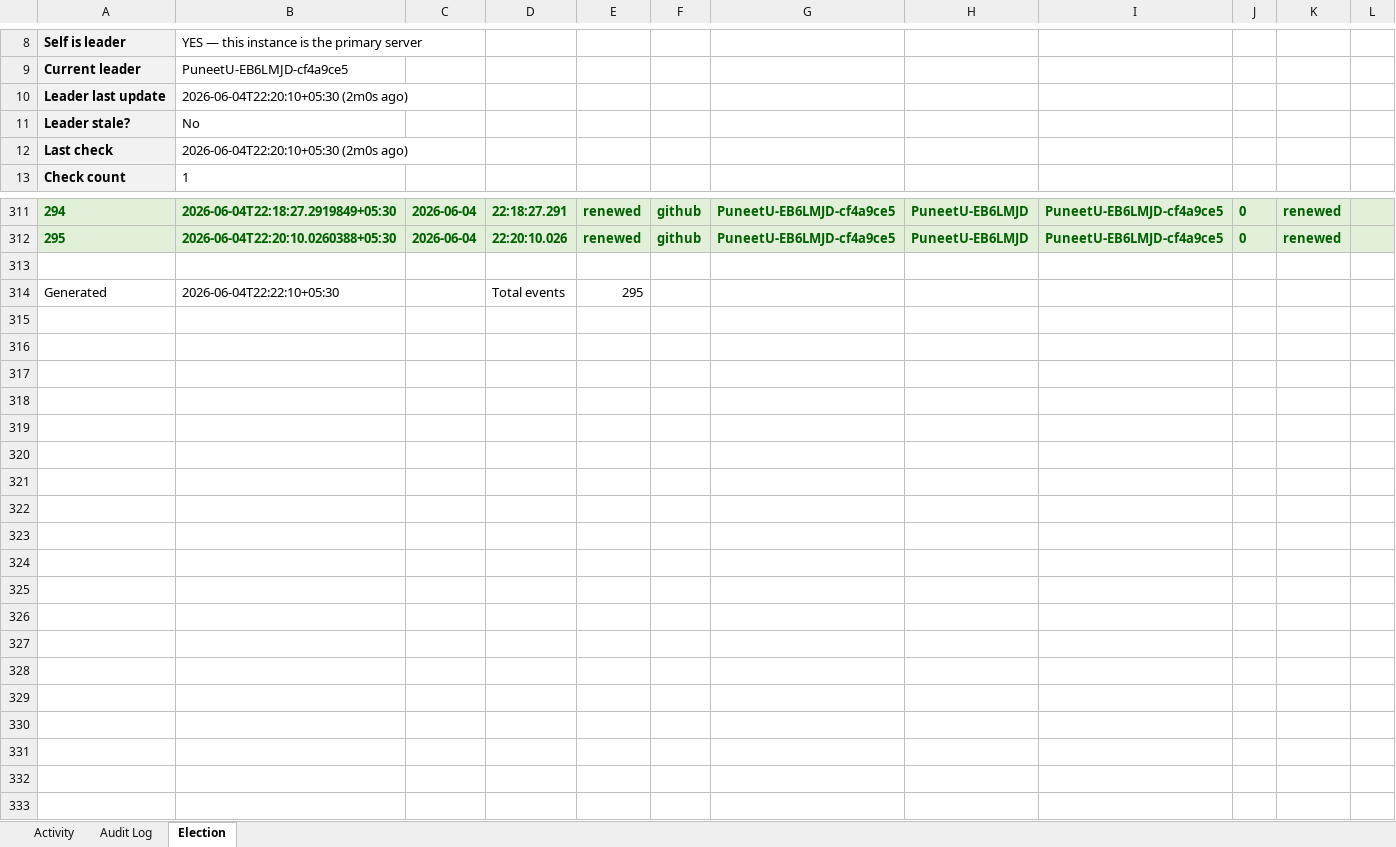
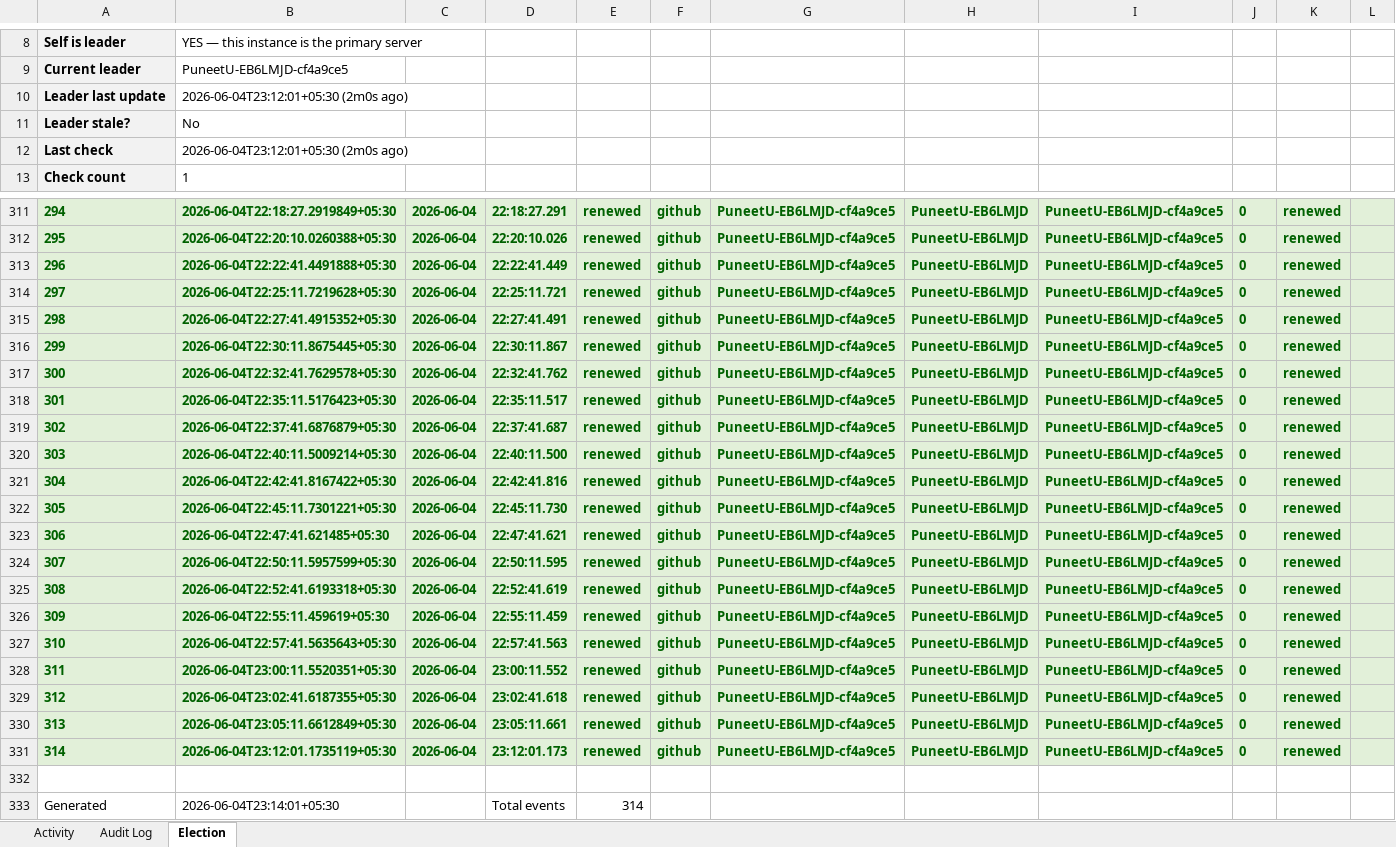
Before and after one commit to puniteswra-spec/PU, an Excel workbook: report-2026-06-04.xlsx, sheet Election, drawn as a sheet; only a part is shown, gaps mark what is left out; values as stored, in another font and other column widths than the file's, no borders; addresses are those after the commit; the diff covers the shown part only; the diff names each change by its address in the sheet, - before the commit and + after, or states it on an @@ line.

Commit message:
daily report 2026-06-04: 314 election events, 48 audit entries

```diff
--- a/report-2026-06-04.xlsx (sheet Election)
+++ b/report-2026-06-04.xlsx (sheet Election)
-B10: 2026-06-04T22:20:10+05:30 (2m0s ago)
+B10: 2026-06-04T23:12:01+05:30 (2m0s ago)
-B12: 2026-06-04T22:20:10+05:30 (2m0s ago)
+B12: 2026-06-04T23:12:01+05:30 (2m0s ago)
+row 313: 296 | 2026-06-04T22:22:41.4491888+05:30 | 2026-06-04 | 22:22:41.449 | renewed | github | PuneetU-EB6LMJD-cf4a9ce5 | PuneetU-EB6LMJD | PuneetU-EB6LMJD-cf4a9ce5 | 0 | renewed
+row 314: 297 | 2026-06-04T22:25:11.7219628+05:30 | 2026-06-04 | 22:25:11.721 | renewed | github | PuneetU-EB6LMJD-cf4a9ce5 | PuneetU-EB6LMJD | PuneetU-EB6LMJD-cf4a9ce5 | 0 | renewed
+row 315: 298 | 2026-06-04T22:27:41.4915352+05:30 | 2026-06-04 | 22:27:41.491 | renewed | github | PuneetU-EB6LMJD-cf4a9ce5 | PuneetU-EB6LMJD | PuneetU-EB6LMJD-cf4a9ce5 | 0 | renewed
+row 316: 299 | 2026-06-04T22:30:11.8675445+05:30 | 2026-06-04 | 22:30:11.867 | renewed | github | PuneetU-EB6LMJD-cf4a9ce5 | PuneetU-EB6LMJD | PuneetU-EB6LMJD-cf4a9ce5 | 0 | renewed
+row 317: 300 | 2026-06-04T22:32:41.7629578+05:30 | 2026-06-04 | 22:32:41.762 | renewed | github | PuneetU-EB6LMJD-cf4a9ce5 | PuneetU-EB6LMJD | PuneetU-EB6LMJD-cf4a9ce5 | 0 | renewed
+row 318: 301 | 2026-06-04T22:35:11.5176423+05:30 | 2026-06-04 | 22:35:11.517 | renewed | github | PuneetU-EB6LMJD-cf4a9ce5 | PuneetU-EB6LMJD | PuneetU-EB6LMJD-cf4a9ce5 | 0 | renewed
+row 319: 302 | 2026-06-04T22:37:41.6876879+05:30 | 2026-06-04 | 22:37:41.687 | renewed | github | PuneetU-EB6LMJD-cf4a9ce5 | PuneetU-EB6LMJD | PuneetU-EB6LMJD-cf4a9ce5 | 0 | renewed
+row 320: 303 | 2026-06-04T22:40:11.5009214+05:30 | 2026-06-04 | 22:40:11.500 | renewed | github | PuneetU-EB6LMJD-cf4a9ce5 | PuneetU-EB6LMJD | PuneetU-EB6LMJD-cf4a9ce5 | 0 | renewed
+row 321: 304 | 2026-06-04T22:42:41.8167422+05:30 | 2026-06-04 | 22:42:41.816 | renewed | github | PuneetU-EB6LMJD-cf4a9ce5 | PuneetU-EB6LMJD | PuneetU-EB6LMJD-cf4a9ce5 | 0 | renewed
+row 322: 305 | 2026-06-04T22:45:11.7301221+05:30 | 2026-06-04 | 22:45:11.730 | renewed | github | PuneetU-EB6LMJD-cf4a9ce5 | PuneetU-EB6LMJD | PuneetU-EB6LMJD-cf4a9ce5 | 0 | renewed
+row 323: 306 | 2026-06-04T22:47:41.621485+05:30 | 2026-06-04 | 22:47:41.621 | renewed | github | PuneetU-EB6LMJD-cf4a9ce5 | PuneetU-EB6LMJD | PuneetU-EB6LMJD-cf4a9ce5 | 0 | renewed
+row 324: 307 | 2026-06-04T22:50:11.5957599+05:30 | 2026-06-04 | 22:50:11.595 | renewed | github | PuneetU-EB6LMJD-cf4a9ce5 | PuneetU-EB6LMJD | PuneetU-EB6LMJD-cf4a9ce5 | 0 | renewed
+row 325: 308 | 2026-06-04T22:52:41.6193318+05:30 | 2026-06-04 | 22:52:41.619 | renewed | github | PuneetU-EB6LMJD-cf4a9ce5 | PuneetU-EB6LMJD | PuneetU-EB6LMJD-cf4a9ce5 | 0 | renewed
+row 326: 309 | 2026-06-04T22:55:11.459619+05:30 | 2026-06-04 | 22:55:11.459 | renewed | github | PuneetU-EB6LMJD-cf4a9ce5 | PuneetU-EB6LMJD | PuneetU-EB6LMJD-cf4a9ce5 | 0 | renewed
+row 327: 310 | 2026-06-04T22:57:41.5635643+05:30 | 2026-06-04 | 22:57:41.563 | renewed | github | PuneetU-EB6LMJD-cf4a9ce5 | PuneetU-EB6LMJD | PuneetU-EB6LMJD-cf4a9ce5 | 0 | renewed
+row 328: 311 | 2026-06-04T23:00:11.5520351+05:30 | 2026-06-04 | 23:00:11.552 | renewed | github | PuneetU-EB6LMJD-cf4a9ce5 | PuneetU-EB6LMJD | PuneetU-EB6LMJD-cf4a9ce5 | 0 | renewed
+row 329: 312 | 2026-06-04T23:02:41.6187355+05:30 | 2026-06-04 | 23:02:41.618 | renewed | github | PuneetU-EB6LMJD-cf4a9ce5 | PuneetU-EB6LMJD | PuneetU-EB6LMJD-cf4a9ce5 | 0 | renewed
+row 330: 313 | 2026-06-04T23:05:11.6612849+05:30 | 2026-06-04 | 23:05:11.661 | renewed | github | PuneetU-EB6LMJD-cf4a9ce5 | PuneetU-EB6LMJD | PuneetU-EB6LMJD-cf4a9ce5 | 0 | renewed
+row 331: 314 | 2026-06-04T23:12:01.1735119+05:30 | 2026-06-04 | 23:12:01.173 | renewed | github | PuneetU-EB6LMJD-cf4a9ce5 | PuneetU-EB6LMJD | PuneetU-EB6LMJD-cf4a9ce5 | 0 | renewed
-B333: 2026-06-04T22:22:10+05:30
+B333: 2026-06-04T23:14:01+05:30
-E333: 295
+E333: 314
```
Also changed, not shown: 1 edited cell elsewhere in this sheet, sheet Activity.
